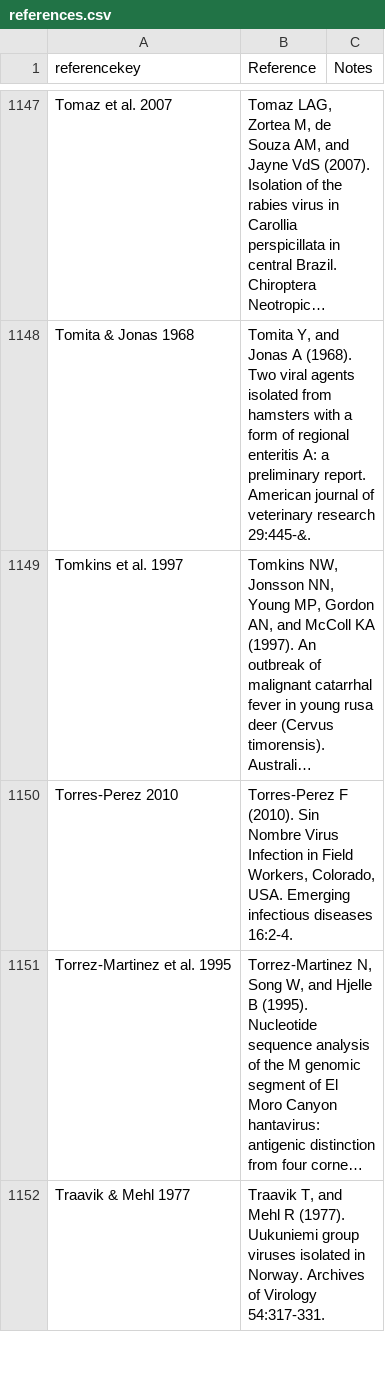
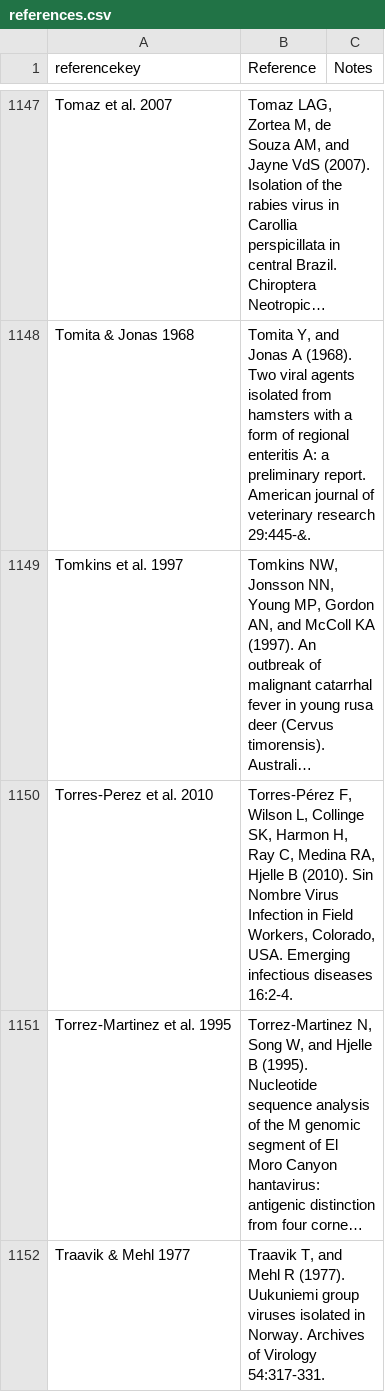
Before and after one commit to ecohealthalliance/HP3, a CSV file: data/references.csv, drawn as a sheet; only a part is shown, gaps mark what is left out; long unchanged cells end in …; removed rows and columns are numbered as before the commit, all else as after; the diff names each change by its address in the sheet, - before the commit and + after, or states it on an @@ line.

Commit message:
Add authors to Torres-Perez et al. 2010

```diff
--- a/data/references.csv
+++ b/data/references.csv
-row 1150: Torres-Perez 2010 | Torres-Perez F (2010). Sin Nombre Virus Infection in Field Workers, Colorado, USA. Emerging infectious diseases 16:2-4.
+row 1150: Torres-Perez et al. 2010 | Torres-Pérez F, Wilson L, Collinge SK, Harmon H, Ray C, Medina RA, Hjelle B (2010). Sin Nombre Virus Infection in Field Workers, Colorado, USA. Emerging infectious diseases 16:2-4.
```
